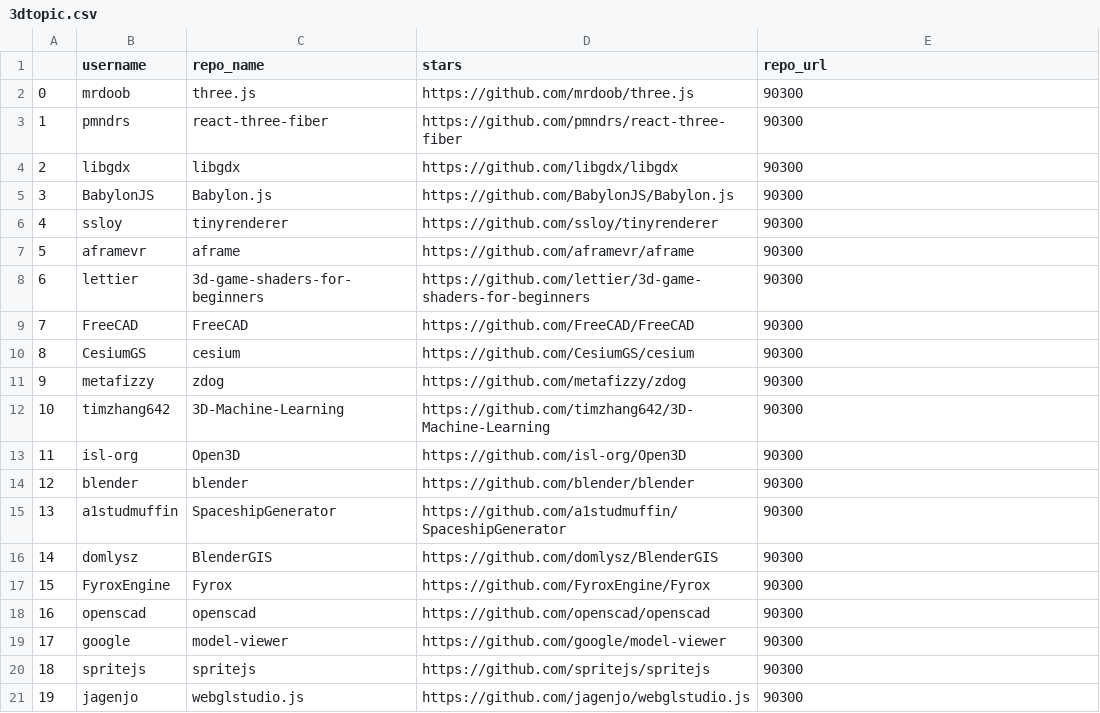
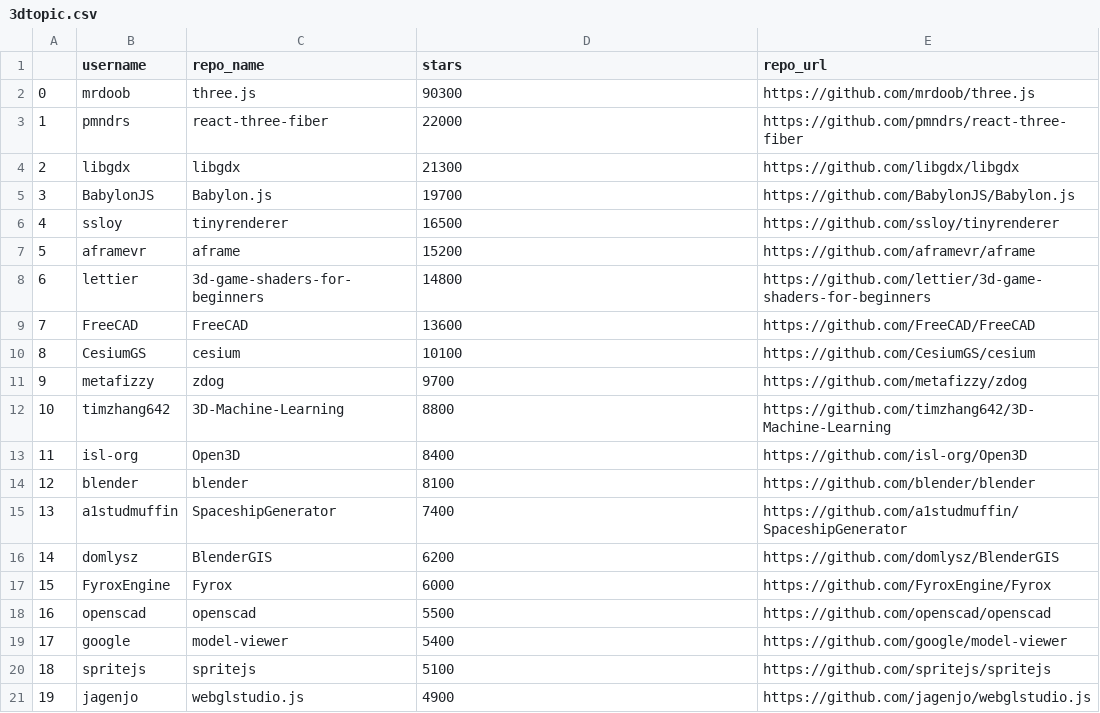
Before and after one commit to OskarsTheBest/PythonWebScraper, a CSV file: 3dtopic.csv, drawn as a sheet.

Commit message:
fixed the star tag and starting to wrap things together

```diff
--- a/3dtopic.csv
+++ b/3dtopic.csv
@@ -1,21 +1,21 @@
 ,username,repo_name,stars,repo_url
-0,mrdoob,three.js,https://github.com/mrdoob/three.js,90300
-1,pmndrs,react-three-fiber,https://github.com/pmndrs/react-three-fiber,90300
-2,libgdx,libgdx,https://github.com/libgdx/libgdx,90300
-3,BabylonJS,Babylon.js,https://github.com/BabylonJS/Babylon.js,90300
-4,ssloy,tinyrenderer,https://github.com/ssloy/tinyrenderer,90300
-5,aframevr,aframe,https://github.com/aframevr/aframe,90300
-6,lettier,3d-game-shaders-for-beginners,https://github.com/lettier/3d-game-shaders-for-beginners,90300
-7,FreeCAD,FreeCAD,https://github.com/FreeCAD/FreeCAD,90300
-8,CesiumGS,cesium,https://github.com/CesiumGS/cesium,90300
-9,metafizzy,zdog,https://github.com/metafizzy/zdog,90300
-10,timzhang642,3D-Machine-Learning,https://github.com/timzhang642/3D-Machine-Learning,90300
-11,isl-org,Open3D,https://github.com/isl-org/Open3D,90300
-12,blender,blender,https://github.com/blender/blender,90300
-13,a1studmuffin,SpaceshipGenerator,https://github.com/a1studmuffin/SpaceshipGenerator,90300
-14,domlysz,BlenderGIS,https://github.com/domlysz/BlenderGIS,90300
-15,FyroxEngine,Fyrox,https://github.com/FyroxEngine/Fyrox,90300
-16,openscad,openscad,https://github.com/openscad/openscad,90300
-17,google,model-viewer,https://github.com/google/model-viewer,90300
-18,spritejs,spritejs,https://github.com/spritejs/spritejs,90300
-19,jagenjo,webglstudio.js,https://github.com/jagenjo/webglstudio.js,90300
+0,mrdoob,three.js,90300,https://github.com/mrdoob/three.js
+1,pmndrs,react-three-fiber,22000,https://github.com/pmndrs/react-three-fiber
+2,libgdx,libgdx,21300,https://github.com/libgdx/libgdx
+3,BabylonJS,Babylon.js,19700,https://github.com/BabylonJS/Babylon.js
+4,ssloy,tinyrenderer,16500,https://github.com/ssloy/tinyrenderer
+5,aframevr,aframe,15200,https://github.com/aframevr/aframe
+6,lettier,3d-game-shaders-for-beginners,14800,https://github.com/lettier/3d-game-shaders-for-beginners
+7,FreeCAD,FreeCAD,13600,https://github.com/FreeCAD/FreeCAD
+8,CesiumGS,cesium,10100,https://github.com/CesiumGS/cesium
+9,metafizzy,zdog,9700,https://github.com/metafizzy/zdog
+10,timzhang642,3D-Machine-Learning,8800,https://github.com/timzhang642/3D-Machine-Learning
+11,isl-org,Open3D,8400,https://github.com/isl-org/Open3D
+12,blender,blender,8100,https://github.com/blender/blender
+13,a1studmuffin,SpaceshipGenerator,7400,https://github.com/a1studmuffin/SpaceshipGenerator
+14,domlysz,BlenderGIS,6200,https://github.com/domlysz/BlenderGIS
+15,FyroxEngine,Fyrox,6000,https://github.com/FyroxEngine/Fyrox
+16,openscad,openscad,5500,https://github.com/openscad/openscad
+17,google,model-viewer,5400,https://github.com/google/model-viewer
+18,spritejs,spritejs,5100,https://github.com/spritejs/spritejs
+19,jagenjo,webglstudio.js,4900,https://github.com/jagenjo/webglstudio.js
```
Also changed, not shown: 3 other files.
